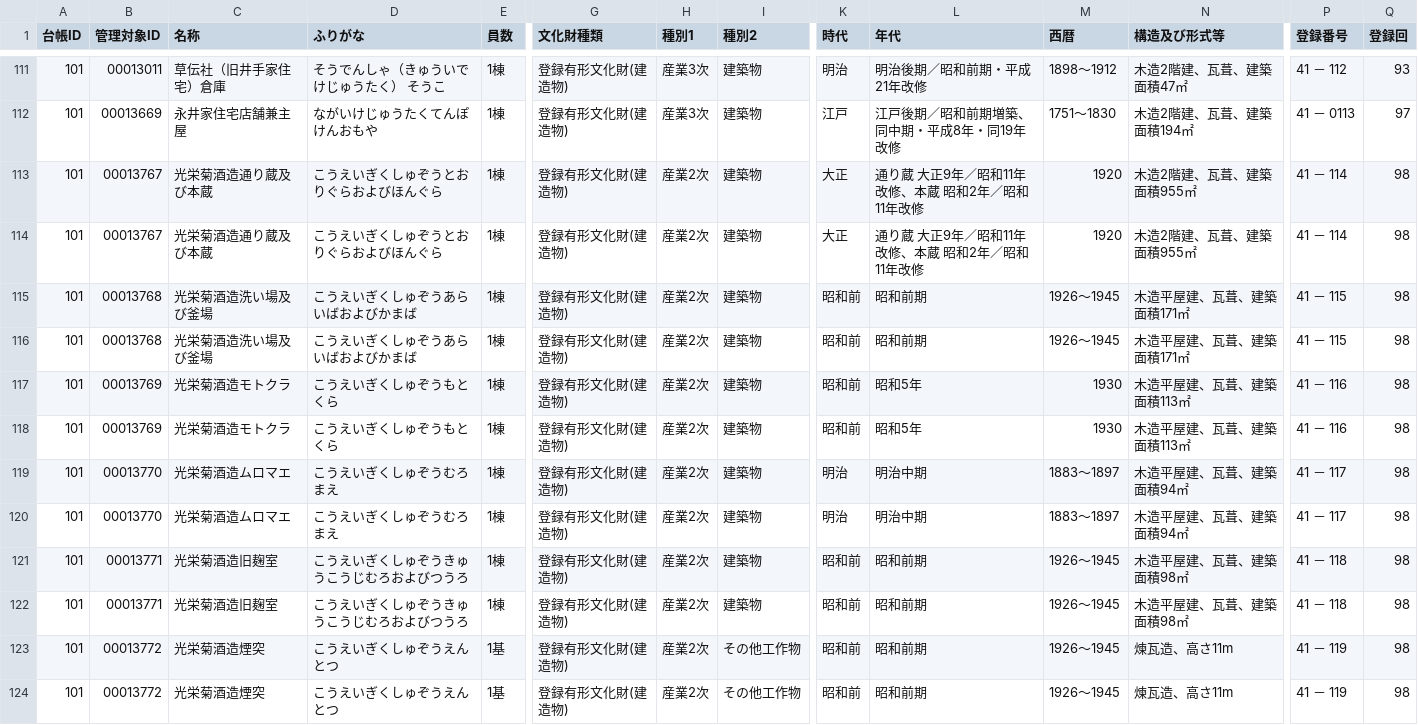
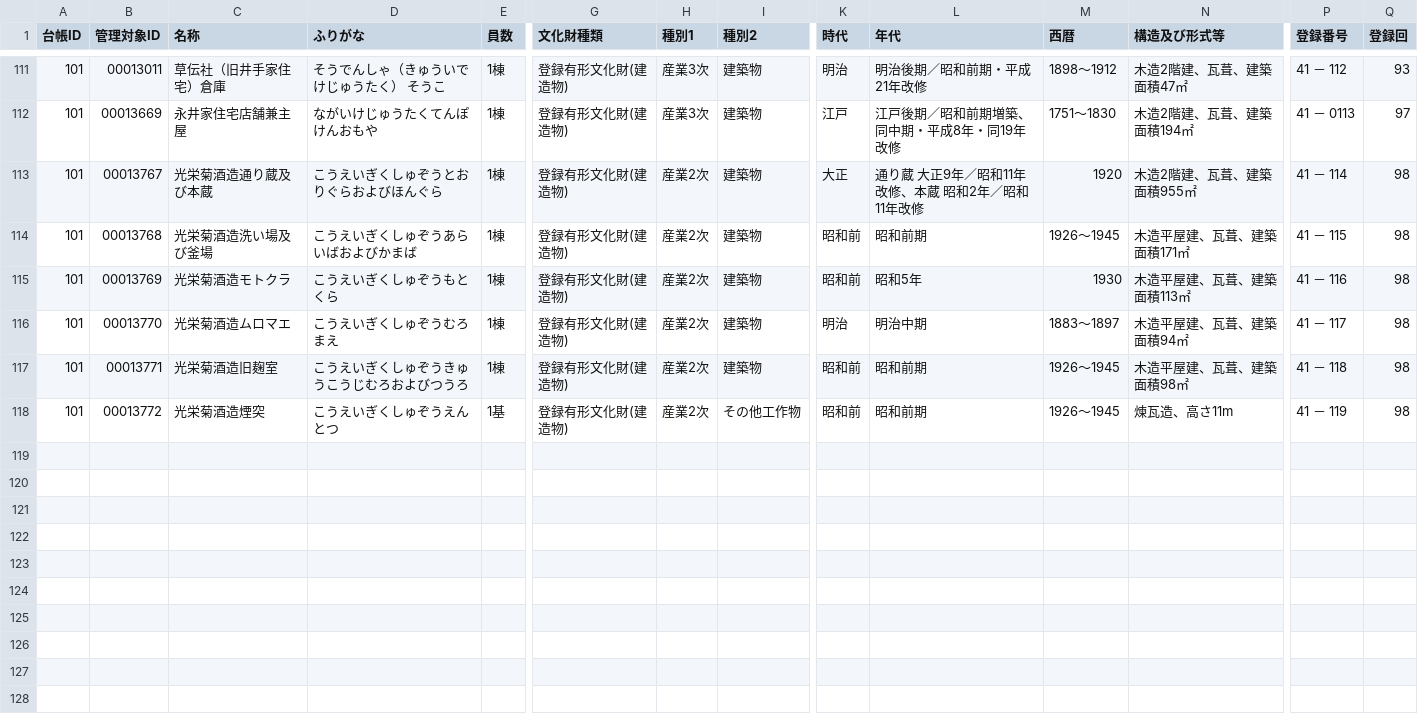
Before and after one commit to shinyaoguri/touroku-bunkazai, a CSV file: api/佐賀県.csv, drawn as a sheet; only a part is shown, gaps mark what is left out; rows hold the shown columns only; the diff names each change by its address in the sheet, - before the commit and + after, or states it on an @@ line.

```diff
--- a/api/佐賀県.csv
+++ b/api/佐賀県.csv
-row 114: 101 | 00013767 | 光栄菊酒造通り蔵及び本蔵 | こうえいぎくしゅぞうとおりぐらおよびほんぐら | 1棟 | 登録有形文化財(建造物) | 産業2次 | 建築物 | 大正 | 通り蔵 大正9年／昭和11年改修、本蔵 昭和2年／昭和11年改修 | 1920 | 木造2階建、瓦葺、建築面積955㎡ | 41 － 114 | 98
-row 115: 101 | 00013768 | 光栄菊酒造洗い場及び釜場 | こうえいぎくしゅぞうあらいばおよびかまば | 1棟 | 登録有形文化財(建造物) | 産業2次 | 建築物 | 昭和前 | 昭和前期 | 1926～1945 | 木造平屋建、瓦葺、建築面積171㎡ | 41 － 115 | 98
-row 118: 101 | 00013769 | 光栄菊酒造モトクラ | こうえいぎくしゅぞうもとくら | 1棟 | 登録有形文化財(建造物) | 産業2次 | 建築物 | 昭和前 | 昭和5年 | 1930 | 木造平屋建、瓦葺、建築面積113㎡ | 41 － 116 | 98
-row 119: 101 | 00013770 | 光栄菊酒造ムロマエ | こうえいぎくしゅぞうむろまえ | 1棟 | 登録有形文化財(建造物) | 産業2次 | 建築物 | 明治 | 明治中期 | 1883～1897 | 木造平屋建、瓦葺、建築面積94㎡ | 41 － 117 | 98
-row 122: 101 | 00013771 | 光栄菊酒造旧麹室 | こうえいぎくしゅぞうきゅうこうじむろおよびつうろ | 1棟 | 登録有形文化財(建造物) | 産業2次 | 建築物 | 昭和前 | 昭和前期 | 1926～1945 | 木造平屋建、瓦葺、建築面積98㎡ | 41 － 118 | 98
-row 123: 101 | 00013772 | 光栄菊酒造煙突 | こうえいぎくしゅぞうえんとつ | 1基 | 登録有形文化財(建造物) | 産業2次 | その他工作物 | 昭和前 | 昭和前期 | 1926～1945 | 煉瓦造、高さ11m | 41 － 119 | 98
```
Also changed, not shown: api/愛媛県.csv, api/東京都.csv, 57 other files.
